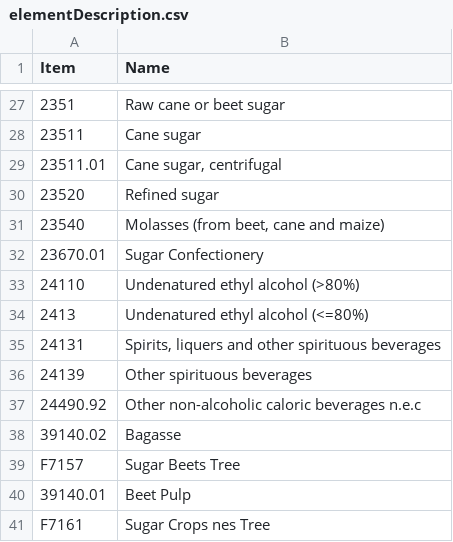
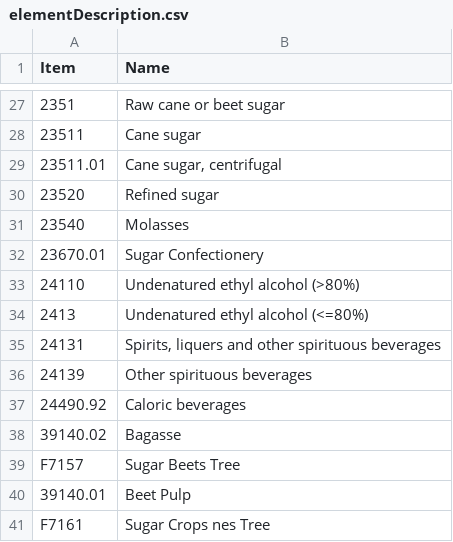
Before and after one commit to SWS-Methodology/Standards, a CSV file: OrangeBook/elementDescription.csv, drawn as a sheet; only a part is shown, gaps mark what is left out; the diff names each change by its address in the sheet, - before the commit and + after, or states it on an @@ line.

```diff
--- a/OrangeBook/elementDescription.csv
+++ b/OrangeBook/elementDescription.csv
-B31 (Name): Molasses (from beet, cane and maize)
+B31 (Name): Molasses
-B37 (Name): Other non-alcoholic caloric beverages n.e.c
+B37 (Name): Caloric beverages
```
Also changed, not shown: 7 other files.
